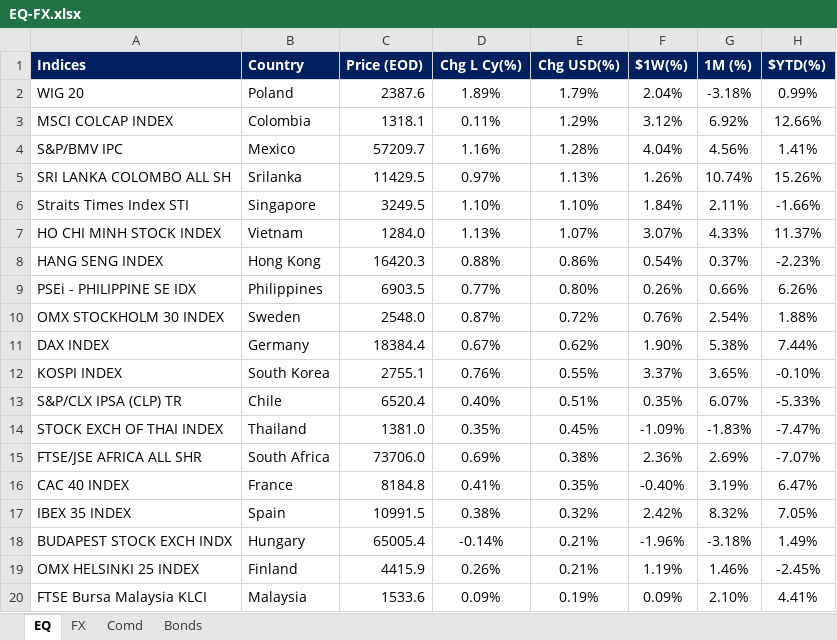
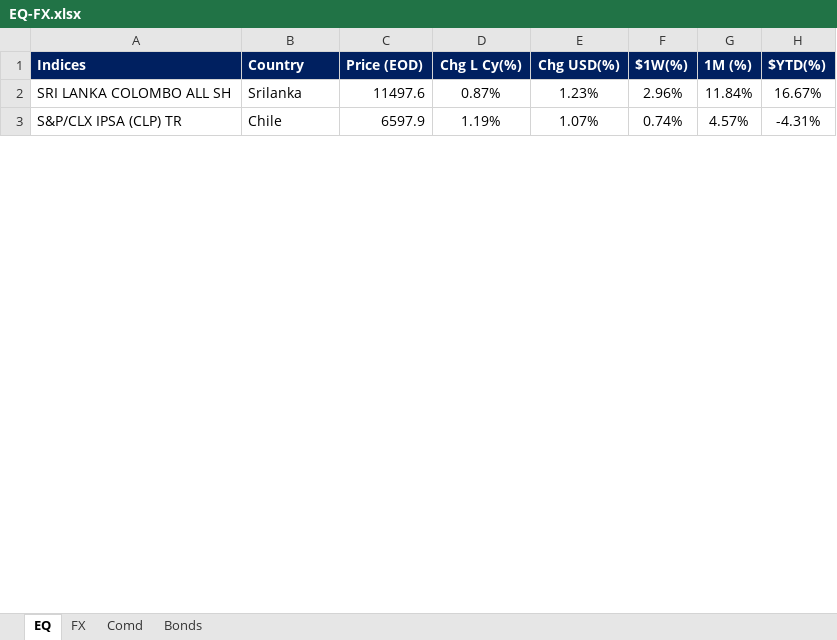
Before and after one commit to harshshivlani/fg-app, an Excel workbook: EQ-FX.xlsx, sheet EQ, drawn as a sheet; only a part is shown; values as stored, in another font and other column widths than the file's, no borders; conditional formats and table styles not drawn; removed rows and columns are numbered as before the commit, all else as after; the diff covers the shown part only; the diff names each change by its address in the sheet, - before the commit and + after, or states it on an @@ line.

```diff
--- a/EQ-FX.xlsx (sheet EQ)
+++ b/EQ-FX.xlsx (sheet EQ)
-row 2: WIG 20 | Poland | 2387.6 | 1.89% | 1.79% | 2.04% | -3.18% | 0.99%
-row 3: MSCI COLCAP INDEX | Colombia | 1318.1 | 0.11% | 1.29% | 3.12% | 6.92% | 12.66%
-row 4: S&P/BMV IPC | Mexico | 57209.7 | 1.16% | 1.28% | 4.04% | 4.56% | 1.41%
-C2 (Price (EOD)): 11429.5
+C2 (Price (EOD)): 11497.6
-D2 (Chg L Cy(%)): 0.97%
+D2 (Chg L Cy(%)): 0.87%
-E2 (Chg USD(%)): 1.13%
+E2 (Chg USD(%)): 1.23%
-F2 ($1W(%)): 1.26%
+F2 ($1W(%)): 2.96%
-G2 (1M (%)): 10.74%
+G2 (1M (%)): 11.84%
-H2 ($YTD(%)): 15.26%
+H2 ($YTD(%)): 16.67%
-row 6: Straits Times Index STI | Singapore | 3249.5 | 1.10% | 1.10% | 1.84% | 2.11% | -1.66%
-row 7: HO CHI MINH STOCK INDEX | Vietnam | 1284.0 | 1.13% | 1.07% | 3.07% | 4.33% | 11.37%
-row 8: HANG SENG INDEX | Hong Kong | 16420.3 | 0.88% | 0.86% | 0.54% | 0.37% | -2.23%
-row 9: PSEi - PHILIPPINE SE IDX | Philippines | 6903.5 | 0.77% | 0.80% | 0.26% | 0.66% | 6.26%
-row 10: OMX STOCKHOLM 30 INDEX | Sweden | 2548.0 | 0.87% | 0.72% | 0.76% | 2.54% | 1.88%
-row 11: DAX INDEX | Germany | 18384.4 | 0.67% | 0.62% | 1.90% | 5.38% | 7.44%
-row 12: KOSPI INDEX | South Korea | 2755.1 | 0.76% | 0.55% | 3.37% | 3.65% | -0.10%
-C3 (Price (EOD)): 6520.4
+C3 (Price (EOD)): 6597.9
-D3 (Chg L Cy(%)): 0.40%
+D3 (Chg L Cy(%)): 1.19%
-E3 (Chg USD(%)): 0.51%
+E3 (Chg USD(%)): 1.07%
-F3 ($1W(%)): 0.35%
+F3 ($1W(%)): 0.74%
-G3 (1M (%)): 6.07%
+G3 (1M (%)): 4.57%
-H3 ($YTD(%)): -5.33%
+H3 ($YTD(%)): -4.31%
-row 14: STOCK EXCH OF THAI INDEX | Thailand | 1381.0 | 0.35% | 0.45% | -1.09% | -1.83% | -7.47%
-row 15: FTSE/JSE AFRICA ALL SHR | South Africa | 73706.0 | 0.69% | 0.38% | 2.36% | 2.69% | -7.07%
-row 16: CAC 40 INDEX | France | 8184.8 | 0.41% | 0.35% | -0.40% | 3.19% | 6.47%
-row 17: IBEX 35 INDEX | Spain | 10991.5 | 0.38% | 0.32% | 2.42% | 8.32% | 7.05%
-row 18: BUDAPEST STOCK EXCH INDX | Hungary | 65005.4 | -0.14% | 0.21% | -1.96% | -3.18% | 1.49%
-row 19: OMX HELSINKI 25 INDEX | Finland | 4415.9 | 0.26% | 0.21% | 1.19% | 1.46% | -2.45%
-row 20: FTSE Bursa Malaysia KLCI | Malaysia | 1533.6 | 0.09% | 0.19% | 0.09% | 2.10% | 4.41%
```
Also changed, not shown: 29 added rows, 12 removed rows and 53 edited cells elsewhere in this sheet, sheet FX, sheet Comd, sheet Bonds, formulas that keep their value, GEQETF_N.xlsx, GFI_N.xlsx, 2 other files.
